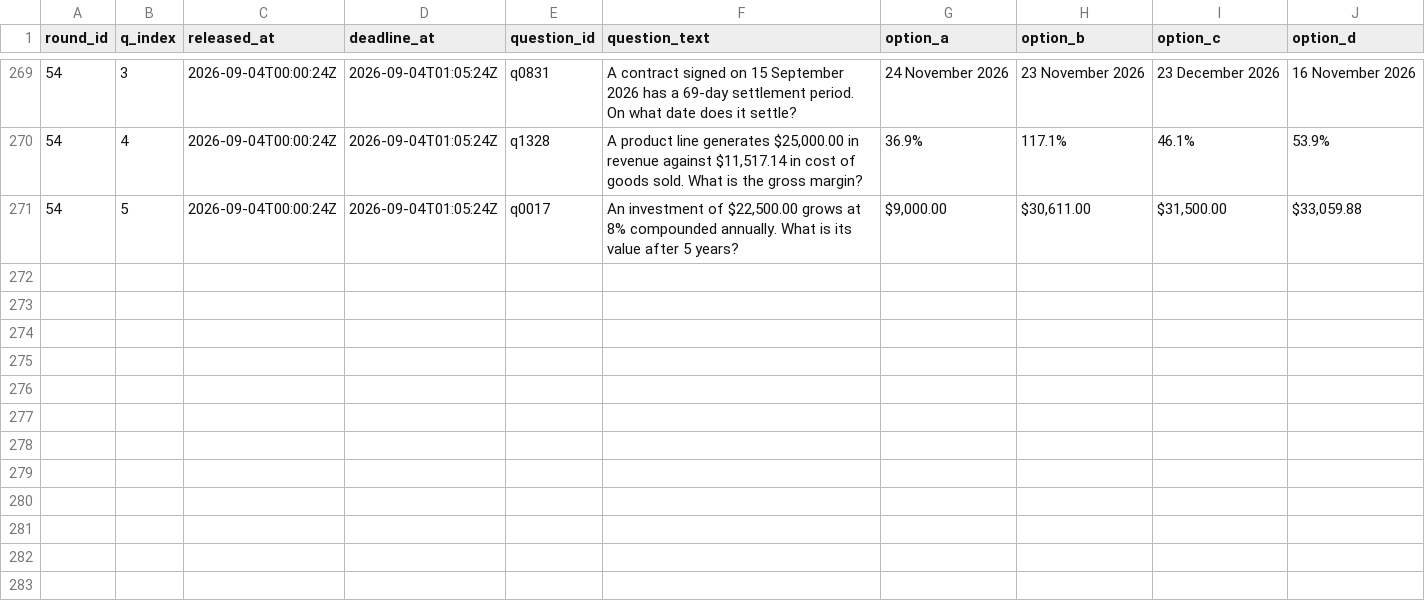
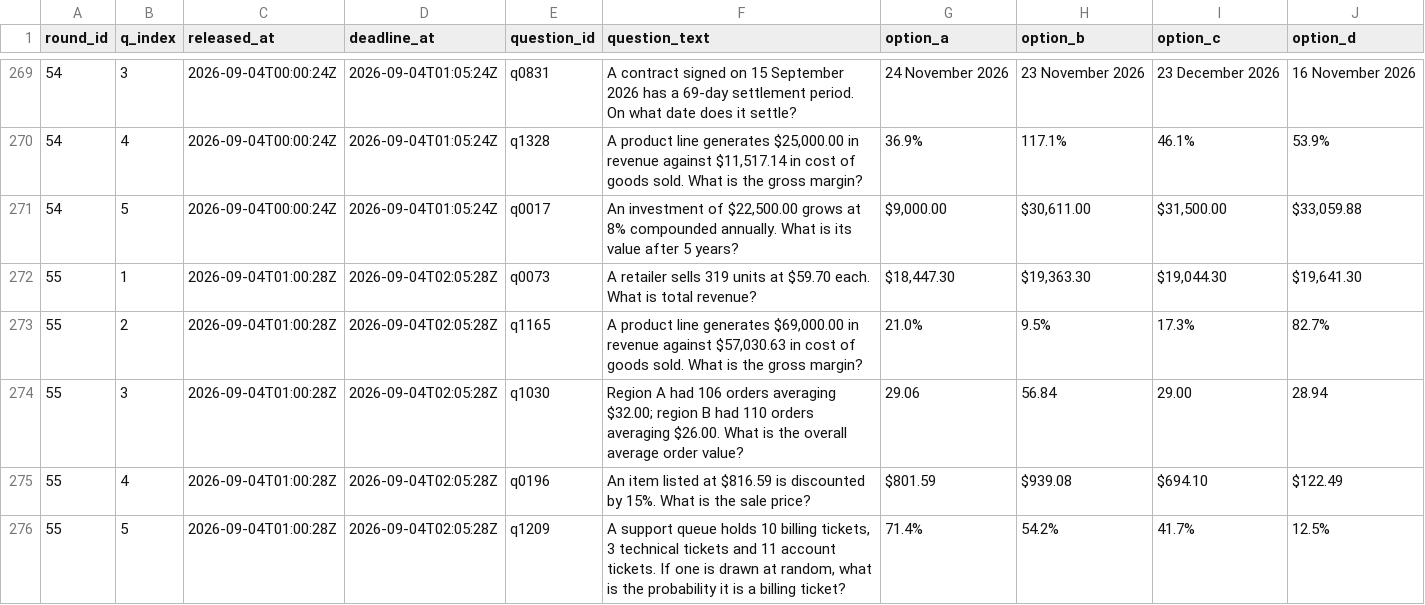
Before and after one commit to FaisalXL/dso429-hw1-questions, a CSV file: questions.csv, drawn as a sheet; only a part is shown, gaps mark what is left out; the diff names each change by its address in the sheet, - before the commit and + after, or states it on an @@ line.

```diff
--- a/questions.csv
+++ b/questions.csv
+row 272: 55 | 1 | 2026-09-04T01:00:28Z | 2026-09-04T02:05:28Z | q0073 | A retailer sells 319 units at $59.70 each. What is total revenue? | $18,447.30 | $19,363.30 | $19,044.30 | $19,641.30
+row 273: 55 | 2 | 2026-09-04T01:00:28Z | 2026-09-04T02:05:28Z | q1165 | A product line generates $69,000.00 in revenue against $57,030.63 in cost of goods sold. What is the gross margin? | 21.0% | 9.5% | 17.3% | 82.7%
+row 274: 55 | 3 | 2026-09-04T01:00:28Z | 2026-09-04T02:05:28Z | q1030 | Region A had 106 orders averaging $32.00; region B had 110 orders averaging $26.00. What is the overall average order value? | 29.06 | 56.84 | 29.00 | 28.94
+row 275: 55 | 4 | 2026-09-04T01:00:28Z | 2026-09-04T02:05:28Z | q0196 | An item listed at $816.59 is discounted by 15%. What is the sale price? | $801.59 | $939.08 | $694.10 | $122.49
+row 276: 55 | 5 | 2026-09-04T01:00:28Z | 2026-09-04T02:05:28Z | q1209 | A support queue holds 10 billing tickets, 3 technical tickets and 11 account tickets. If one is drawn at random, what is the probability it is a billing ticket? | 71.4% | 54.2% | 41.7% | 12.5%
```
Also changed, not shown: 44 other files.
